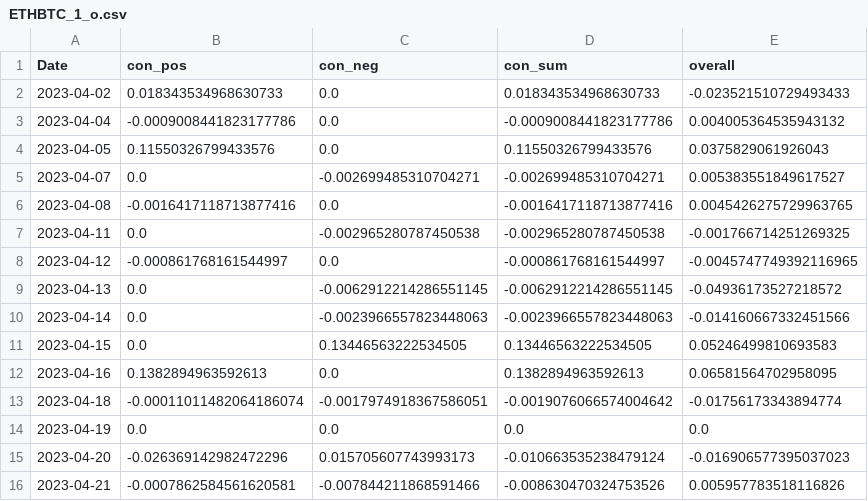
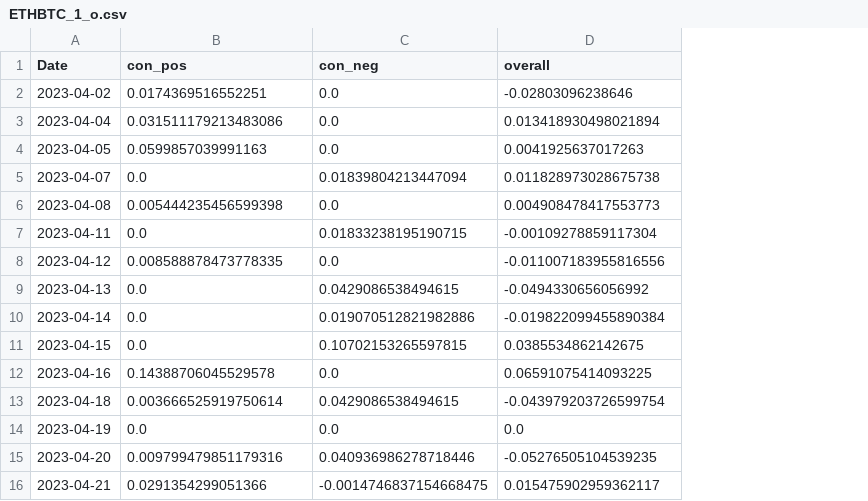
Before and after one commit to CRXIC/QuantConnect, a CSV file: crypto/ETHBTC/ETHBTC_1_o.csv, drawn as a sheet; only a part is shown; removed rows and columns are numbered as before the commit, all else as after; the diff covers the shown part only; the diff names each change by its address in the sheet, - before the commit and + after, or states it on an @@ line.

```diff
--- a/crypto/ETHBTC/ETHBTC_1_o.csv
+++ b/crypto/ETHBTC/ETHBTC_1_o.csv
-column D (con_sum), rows 2-16: 0.018343534968630733 | -0.0009008441823177786 | 0.11550326799433576 | -0.002699485310704271 | -0.0016417118713877416 | -0.002965280787450538 | -0.000861768161544997 | -0.0062912214286551145 | -0.0023966557823448063 | 0.13446563222534505 | 0.1382894963592613 | -0.0019076066574004642 | 0.0 | -0.010663535238479124 | -0.008630470324753526
-B2 (con_pos): 0.018343534968630733
+B2 (con_pos): 0.0174369516552251
-D2 (overall): -0.023521510729493433
+D2 (overall): -0.02803096238646
-B3 (con_pos): -0.0009008441823177786
+B3 (con_pos): 0.031511179213483086
-D3 (overall): 0.004005364535943132
+D3 (overall): 0.013418930498021894
-B4 (con_pos): 0.11550326799433576
+B4 (con_pos): 0.0599857039991163
-D4 (overall): 0.0375829061926043
+D4 (overall): 0.0041925637017263
-C5 (con_neg): -0.002699485310704271
+C5 (con_neg): 0.01839804213447094
-D5 (overall): 0.005383551849617527
+D5 (overall): 0.011828973028675738
-B6 (con_pos): -0.0016417118713877416
+B6 (con_pos): 0.005444235456599398
-D6 (overall): 0.0045426275729963765
+D6 (overall): 0.004908478417553773
-C7 (con_neg): -0.002965280787450538
+C7 (con_neg): 0.01833238195190715
-D7 (overall): -0.001766714251269325
+D7 (overall): -0.00109278859117304
-B8 (con_pos): -0.000861768161544997
+B8 (con_pos): 0.008588878473778335
-D8 (overall): -0.0045747749392116965
+D8 (overall): -0.011007183955816556
-C9 (con_neg): -0.0062912214286551145
+C9 (con_neg): 0.0429086538494615
-D9 (overall): -0.04936173527218572
+D9 (overall): -0.0494330656056992
-C10 (con_neg): -0.0023966557823448063
+C10 (con_neg): 0.019070512821982886
-D10 (overall): -0.014160667332451566
+D10 (overall): -0.019822099455890384
-C11 (con_neg): 0.13446563222534505
+C11 (con_neg): 0.10702153265597815
-D11 (overall): 0.05246499810693583
+D11 (overall): 0.0385534862142675
-B12 (con_pos): 0.1382894963592613
+B12 (con_pos): 0.14388706045529578
-D12 (overall): 0.06581564702958095
+D12 (overall): 0.06591075414093225
-B13 (con_pos): -0.00011011482064186074
+B13 (con_pos): 0.003666525919750614
-C13 (con_neg): -0.0017974918367586051
+C13 (con_neg): 0.0429086538494615
-D13 (overall): -0.01756173343894774
+D13 (overall): -0.043979203726599754
-B15 (con_pos): -0.026369142982472296
+B15 (con_pos): 0.009799479851179316
-C15 (con_neg): 0.015705607743993173
+C15 (con_neg): 0.040936986278718446
-D15 (overall): -0.016906577395037023
+D15 (overall): -0.05276505104539235
-B16 (con_pos): -0.0007862584561620581
+B16 (con_pos): 0.0291354299051366
-C16 (con_neg): -0.007844211868591466
+C16 (con_neg): -0.0014746837154668475
-D16 (overall): 0.005957783518116826
+D16 (overall): 0.015475902959362117
```
Also changed, not shown: 85 edited cells elsewhere in this file.
